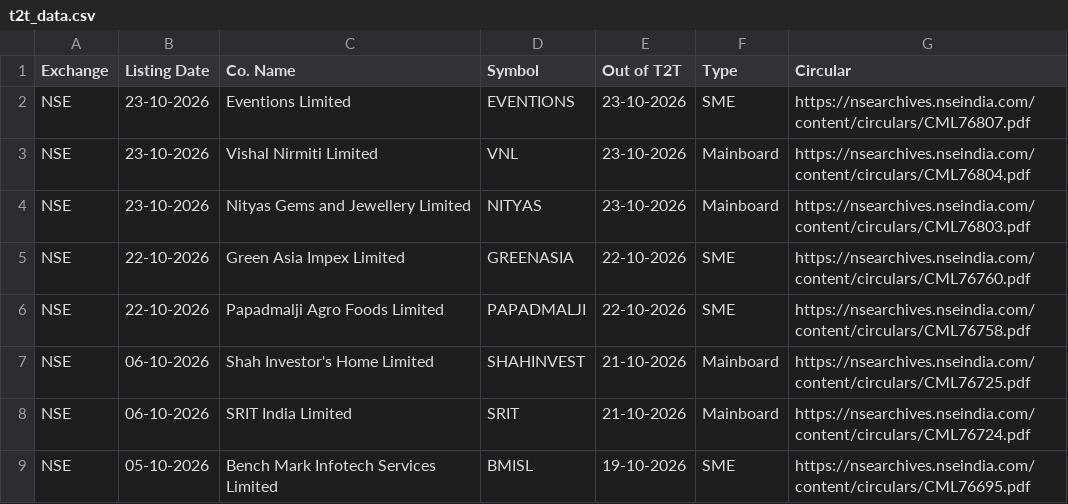
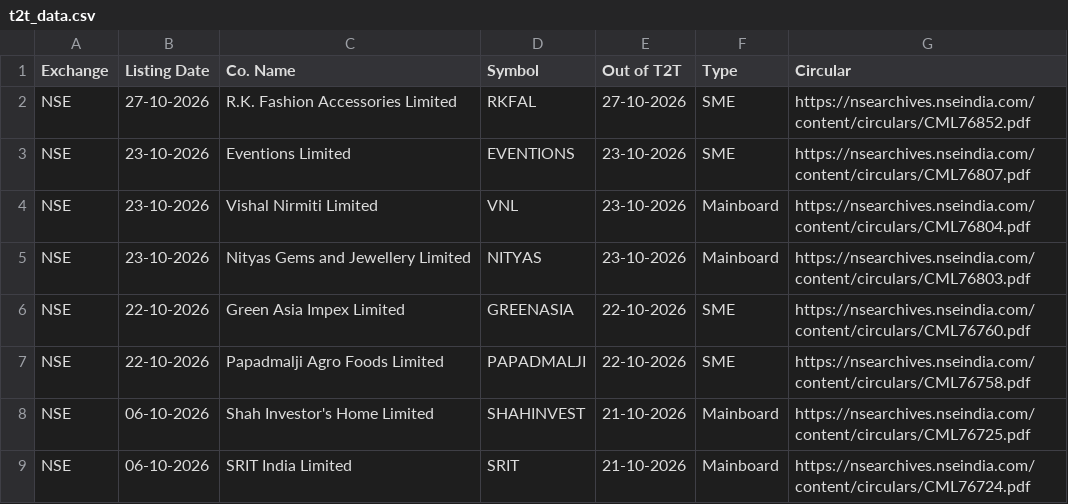
Before and after one commit to vineetsm999-byte/t2t-exit-tracker, a CSV file: t2t_data.csv, drawn as a sheet; only a part is shown; the shorter side is filled out with more unchanged rows; the diff names each change by its address in the sheet, - before the commit and + after, or states it on an @@ line.

```diff
--- a/t2t_data.csv
+++ b/t2t_data.csv
+row 2: NSE | 27-10-2026 | R.K. Fashion Accessories Limited | RKFAL | 27-10-2026 | SME | https://nsearchives.nseindia.com/content/circulars/CML76852.pdf
```
